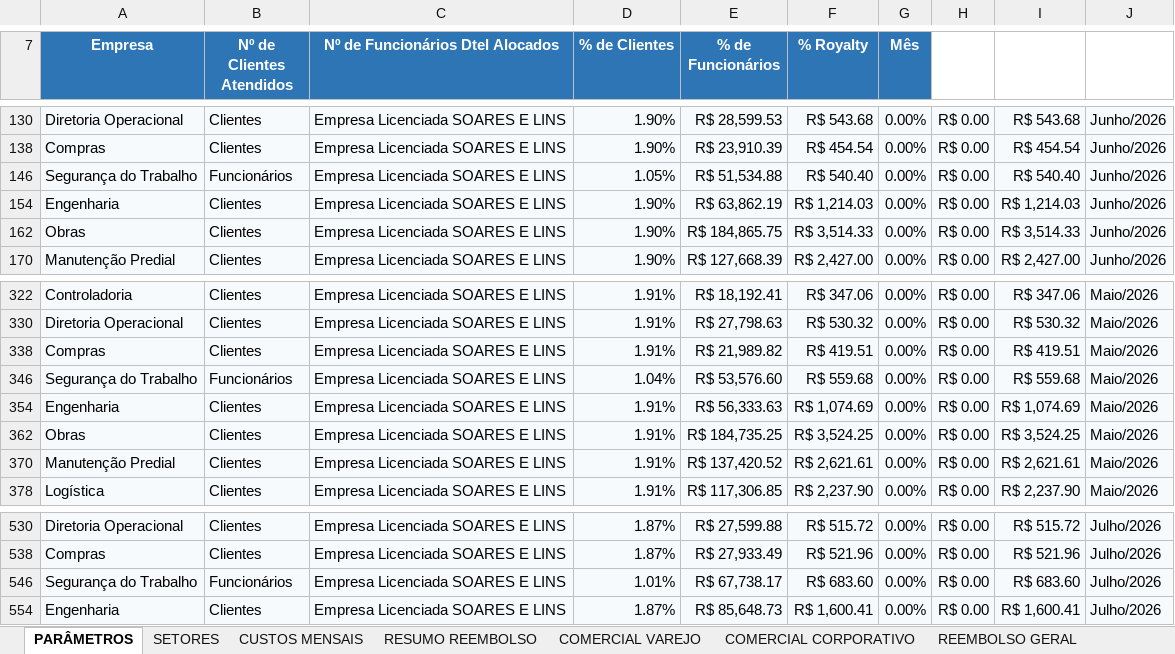
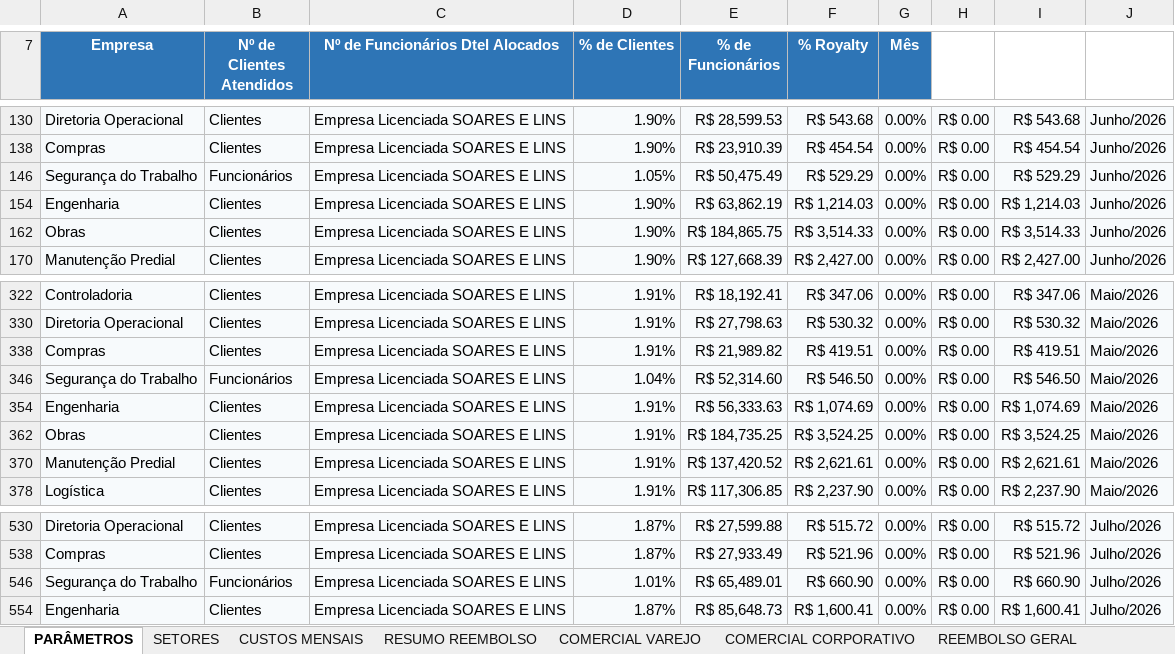
Before and after one commit to Deboradtelelecom/Base-dos-setores, an Excel workbook: dados-mensais/Base_Rateio_Custos_DTEL.xlsx, sheet PARÂMETROS, drawn as a sheet; only a part is shown, gaps mark what is left out; values as stored, in another font and other column widths than the file's, no borders; charts and pictures not drawn; the diff names each change by its address in the sheet, - before the commit and + after, or states it on an @@ line.

```diff
--- a/dados-mensais/Base_Rateio_Custos_DTEL.xlsx (sheet PARÂMETROS)
+++ b/dados-mensais/Base_Rateio_Custos_DTEL.xlsx (sheet PARÂMETROS)
-E146 (% de Funcionários): R$ 51,534.88
+E146 (% de Funcionários): R$ 50,475.49
-F146 (% Royalty): R$ 540.40
+F146 (% Royalty): R$ 529.29
-I146: R$ 540.40
+I146: R$ 529.29
-E346 (% de Funcionários): R$ 53,576.60
+E346 (% de Funcionários): R$ 52,314.60
-F346 (% Royalty): R$ 559.68
+F346 (% Royalty): R$ 546.50
-I346: R$ 559.68
+I346: R$ 546.50
-E546 (% de Funcionários): R$ 67,738.17
+E546 (% de Funcionários): R$ 65,489.01
-F546 (% Royalty): R$ 683.60
+F546 (% Royalty): R$ 660.90
-I546: R$ 683.60
+I546: R$ 660.90
```
Also changed, not shown: sheet CUSTOS MENSAIS, sheet RESUMO REEMBOLSO, sheet SETORES, sheet COMERCIAL CORPORATIVO, hidden cells, charts or pictures, 48 other files.
